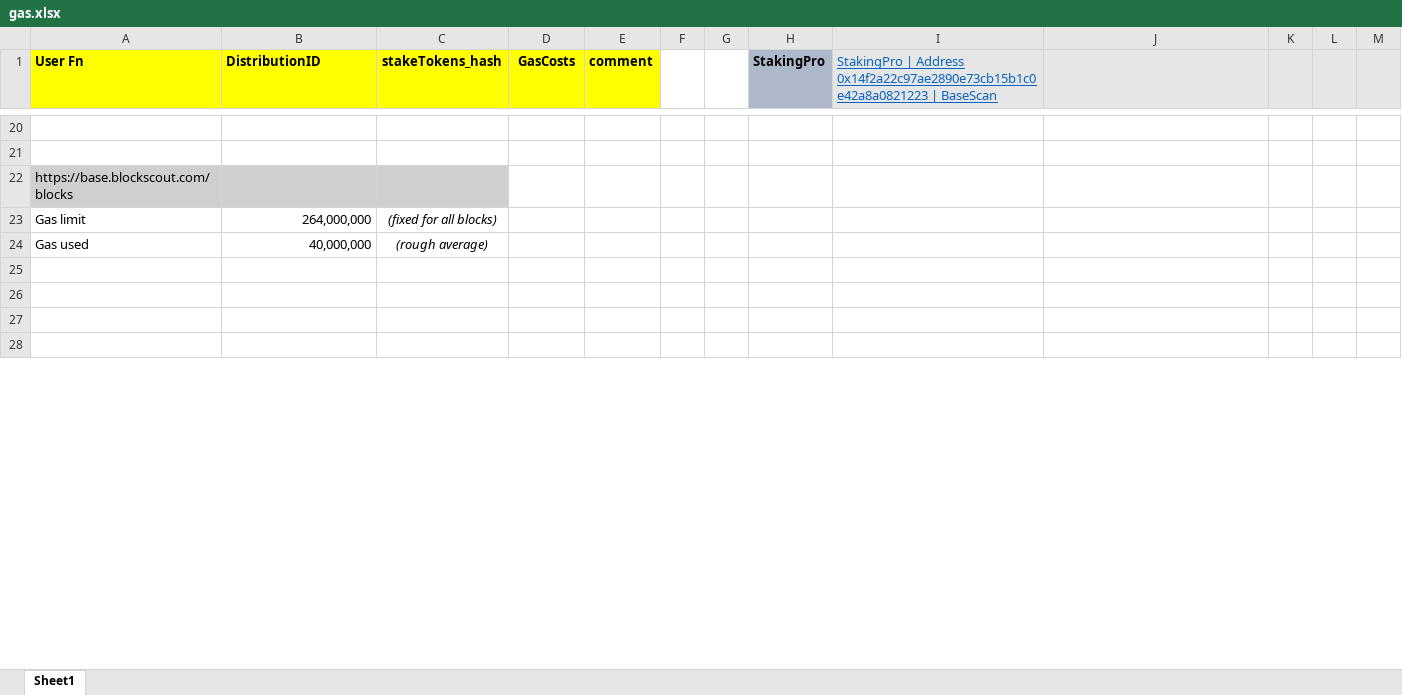
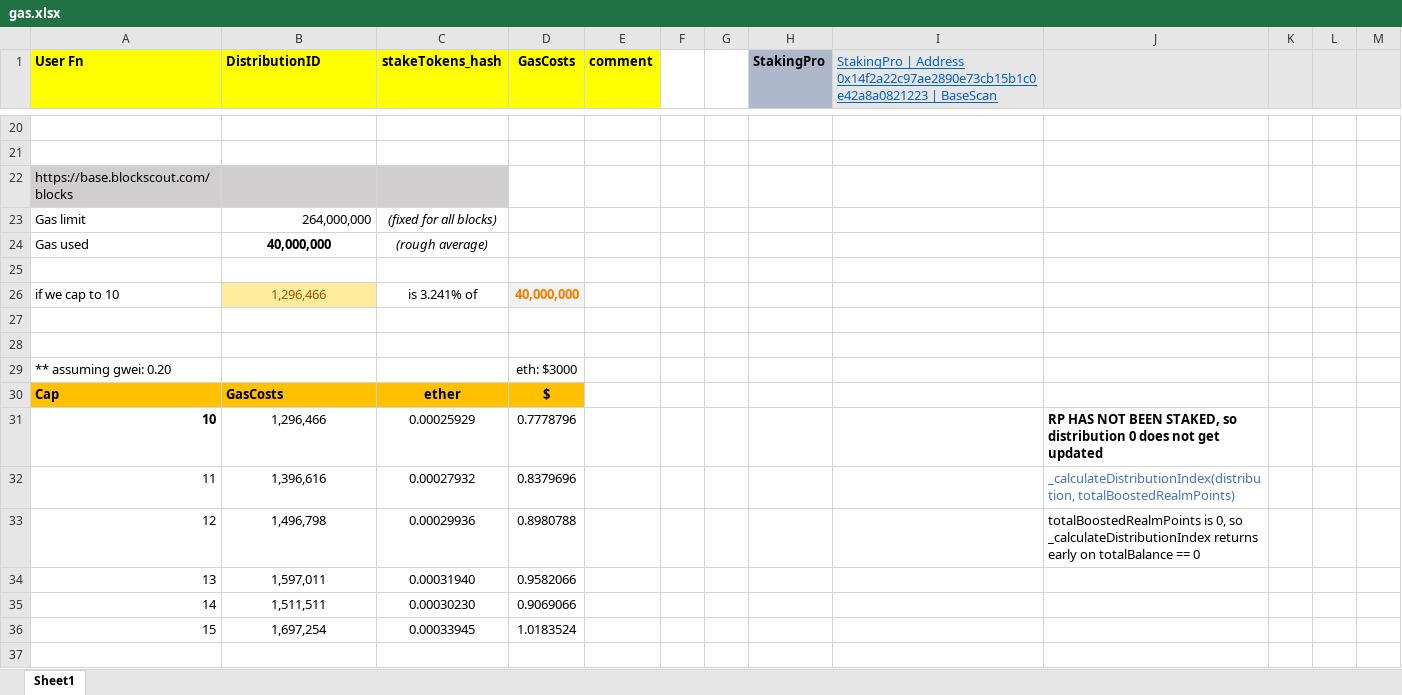
Before and after one commit to calnix/stakingPro, an Excel workbook: gas.xlsx, sheet Sheet1, drawn as a sheet; only a part is shown, gaps mark what is left out; values as stored, in another font and other column widths than the file's, no borders; charts and pictures not drawn; the diff covers the shown part only; the diff names each change by its address in the sheet, - before the commit and + after, or states it on an @@ line.

Commit message:
added maxActiveDistributions

```diff
--- a/gas.xlsx (sheet Sheet1)
+++ b/gas.xlsx (sheet Sheet1)
@@ B24 bold: off → on, alignment: right → center @@
+row 26: if we cap to 10 | 1,296,466 | is 3.241% of | 40,000,000
+row 29: ** assuming gwei: 0.20 |  |  | eth: $3000
+row 30: Cap | GasCosts | ether | $
+row 31: 10 | 1,296,466 | 0.00025929 | 0.7778796 |  |  |  |  |  | RP HAS NOT BEEN STAKED, so distribution 0 does not get updated
+row 32: 11 | 1,396,616 | 0.00027932 | 0.8379696 |  |  |  |  |  | _calculateDistributionIndex(distribution, totalBoostedRealmPoints)
+row 33: 12 | 1,496,798 | 0.00029936 | 0.8980788 |  |  |  |  |  | totalBoostedRealmPoints is 0, so _calculateDistributionIndex returns early on totalBalance == 0
+row 34: 13 | 1,597,011 | 0.00031940 | 0.9582066
+row 35: 14 | 1,511,511 | 0.00030230 | 0.9069066
+row 36: 15 | 1,697,254 | 0.00033945 | 1.0183524
```
Also changed, not shown: 6 added rows, 3 removed rows, 6 edited cells and cell formats elsewhere in this sheet, 3 other files.
